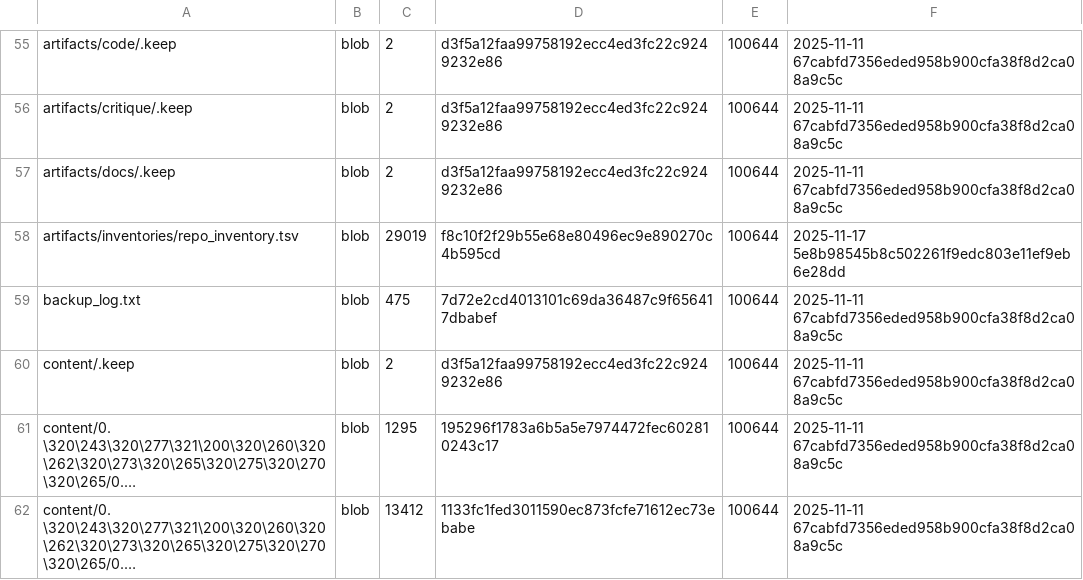
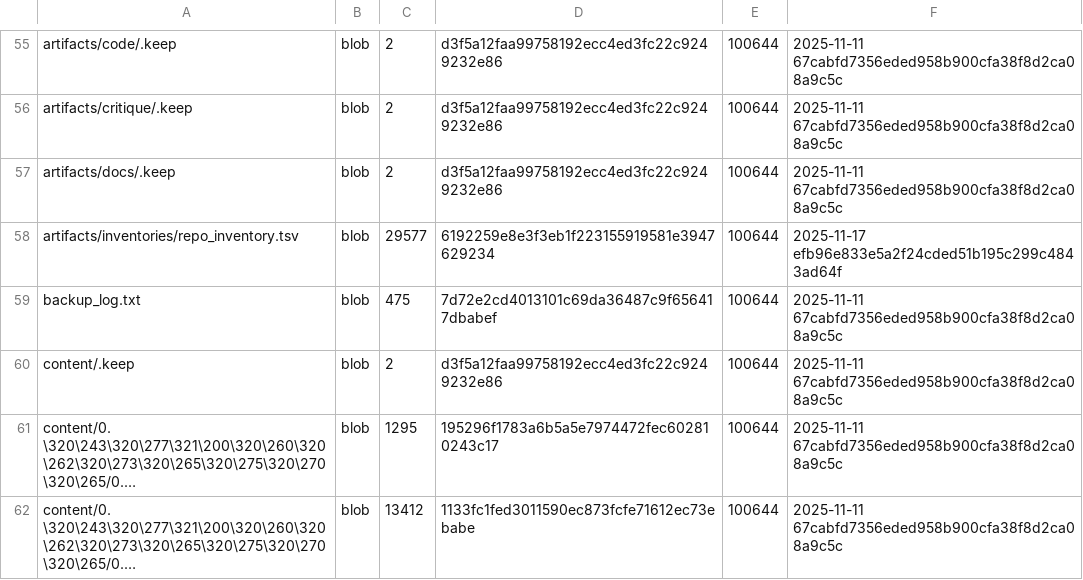
Before and after one commit to TserenTserenov/DS-ecosystem-development, a TSV file: artifacts/inventories/repo_inventory.tsv, drawn as a sheet; only a part is shown, gaps mark what is left out; long unchanged cells end in ….

Commit message:
chore: add repo inventory

```diff
--- a/artifacts/inventories/repo_inventory.tsv
+++ b/artifacts/inventories/repo_inventory.tsv
@@ -57,3 +57,3 @@ artifacts/critique/.keep	blob	2	d3f5a12faa99758192ecc4ed3fc22c9249232e86	100644
 artifacts/docs/.keep	blob	2	d3f5a12faa99758192ecc4ed3fc22c9249232e86	100644	2025-11-11 67cabfd7356eded958b900cfa38f8d2ca08a9c5c
-artifacts/inventories/repo_inventory.tsv	blob	29019	f8c10f2f29b55e68e80496ec9e890270c4b595cd	100644	2025-11-17 5e8b98545b8c502261f9edc803e11ef9eb6e28dd
+artifacts/inventories/repo_inventory.tsv	blob	29577	6192259e8e3f3eb1f223155919581e3947629234	100644	2025-11-17 efb96e833e5a2f24cded51b195c299c4843ad64f
 backup_log.txt	blob	475	7d72e2cd4013101c69da36487c9f656417dbabef	100644	2025-11-11 67cabfd7356eded958b900cfa38f8d2ca08a9c5c
```
